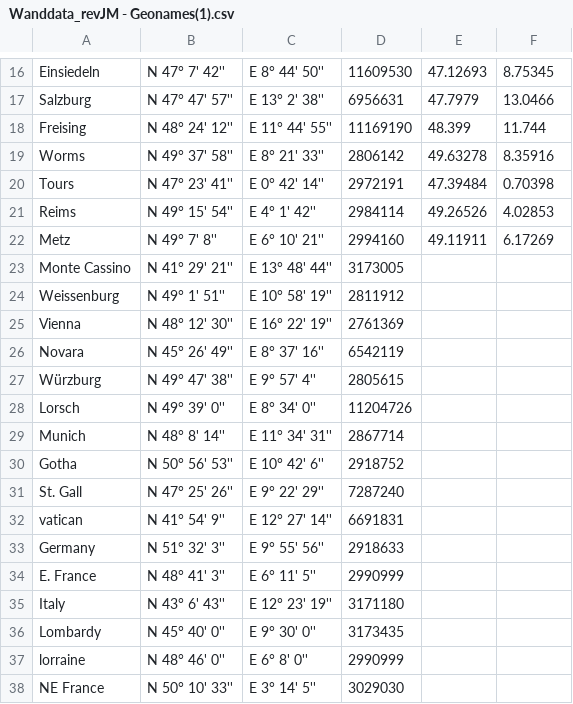
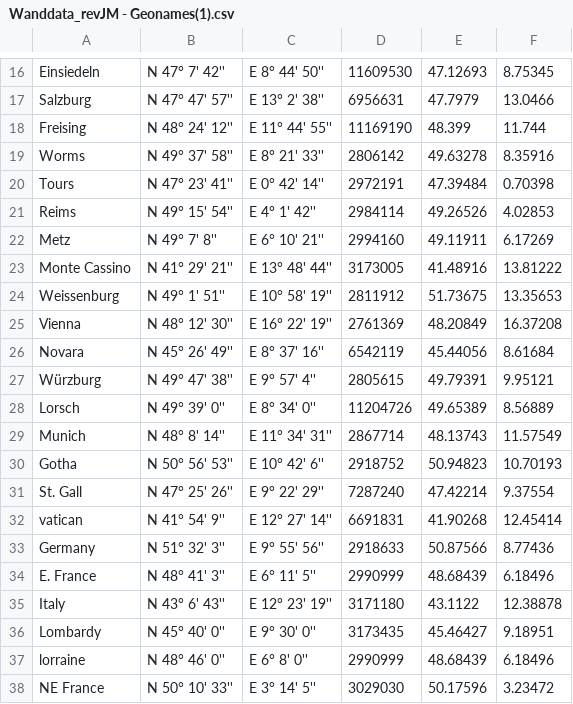
Before and after one commit to redapemusic35/consultation, a CSV file: 2022_wand/Wanddata_revJM - Geonames(1).csv, drawn as a sheet; only a part is shown, gaps mark what is left out; the diff covers the shown part only.

Commit message:
Update Wanddata_revJM - Geonames(1).csv

```diff
--- a/2022_wand/Wanddata_revJM - Geonames(1).csv
+++ b/2022_wand/Wanddata_revJM - Geonames(1).csv
@@ -22,17 +22,17 @@ Reims,N 49° 15' 54'',E 4° 1' 42'',2984114,49.26526,4.02853
 Metz,N 49° 7' 8'',E 6° 10' 21'',2994160,49.11911,6.17269
-Monte Cassino,N 41° 29' 21'',E 13° 48' 44'',3173005,,
-Weissenburg,N 49° 1' 51'',E 10° 58' 19'',2811912,,
-Vienna,N 48° 12' 30'',E 16° 22' 19'',2761369,,
-Novara,N 45° 26' 49'',E 8° 37' 16'',6542119,,
-Würzburg,N 49° 47' 38'',E 9° 57' 4'',2805615,,
-Lorsch,N 49° 39' 0'',E 8° 34' 0'',11204726,,
-Munich,N 48° 8' 14'',E 11° 34' 31'',2867714,,
-Gotha,N 50° 56' 53'',E 10° 42' 6'',2918752,,
-St. Gall,N 47° 25' 26'',E 9° 22' 29'',7287240,,
-vatican,N 41° 54' 9'',E 12° 27' 14'',6691831,,
-Germany,N 51° 32' 3'',E 9° 55' 56'',2918633,,
-E. France,N 48° 41' 3'',E 6° 11' 5'',2990999,,
-Italy,N 43° 6' 43'',E 12° 23' 19'',3171180,,
-Lombardy,N 45° 40' 0'',E 9° 30' 0'',3173435,,
-lorraine,N 48° 46' 0'',E 6° 8' 0'',2990999,,
-NE France,N 50° 10' 33'',E 3° 14' 5'',3029030,,
+Monte Cassino,N 41° 29' 21'',E 13° 48' 44'',3173005,41.48916,13.81222
+Weissenburg,N 49° 1' 51'',E 10° 58' 19'',2811912,51.73675,13.35653
+Vienna,N 48° 12' 30'',E 16° 22' 19'',2761369,48.20849,16.37208
+Novara,N 45° 26' 49'',E 8° 37' 16'',6542119,45.44056,8.61684
+Würzburg,N 49° 47' 38'',E 9° 57' 4'',2805615,49.79391,9.95121
+Lorsch,N 49° 39' 0'',E 8° 34' 0'',11204726,49.65389,8.56889
+Munich,N 48° 8' 14'',E 11° 34' 31'',2867714,48.13743,11.57549
+Gotha,N 50° 56' 53'',E 10° 42' 6'',2918752,50.94823,10.70193
+St. Gall,N 47° 25' 26'',E 9° 22' 29'',7287240,47.42214,9.37554
+vatican,N 41° 54' 9'',E 12° 27' 14'',6691831,41.90268,12.45414
+Germany,N 51° 32' 3'',E 9° 55' 56'',2918633,50.87566,8.77436
+E. France,N 48° 41' 3'',E 6° 11' 5'',2990999,48.68439,6.18496
+Italy,N 43° 6' 43'',E 12° 23' 19'',3171180,43.1122,12.38878
+Lombardy,N 45° 40' 0'',E 9° 30' 0'',3173435,45.46427,9.18951
+lorraine,N 48° 46' 0'',E 6° 8' 0'',2990999,48.68439,6.18496
+NE France,N 50° 10' 33'',E 3° 14' 5'',3029030,50.17596,3.23472
```
Also changed, not shown: 10 edited cells elsewhere in this file.
